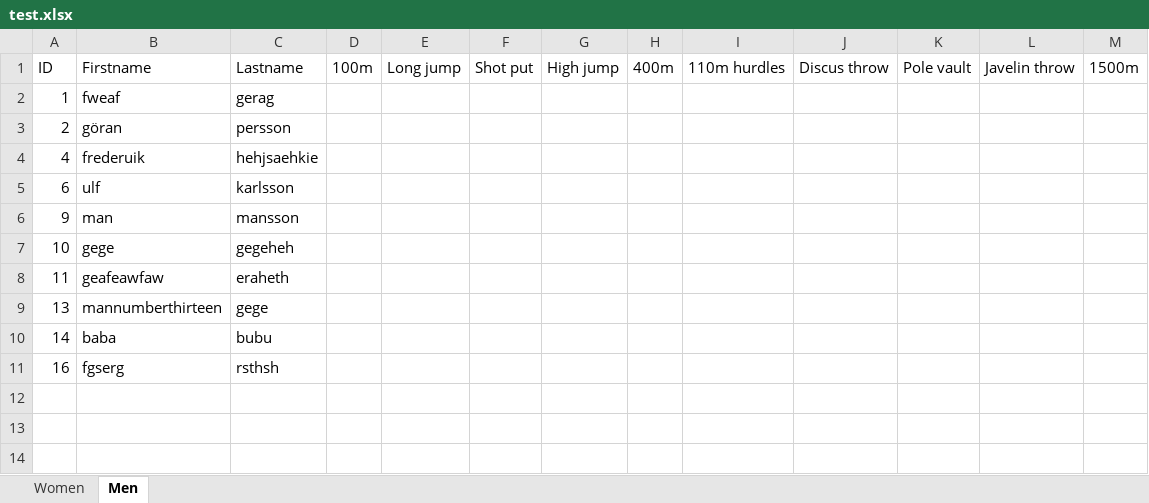
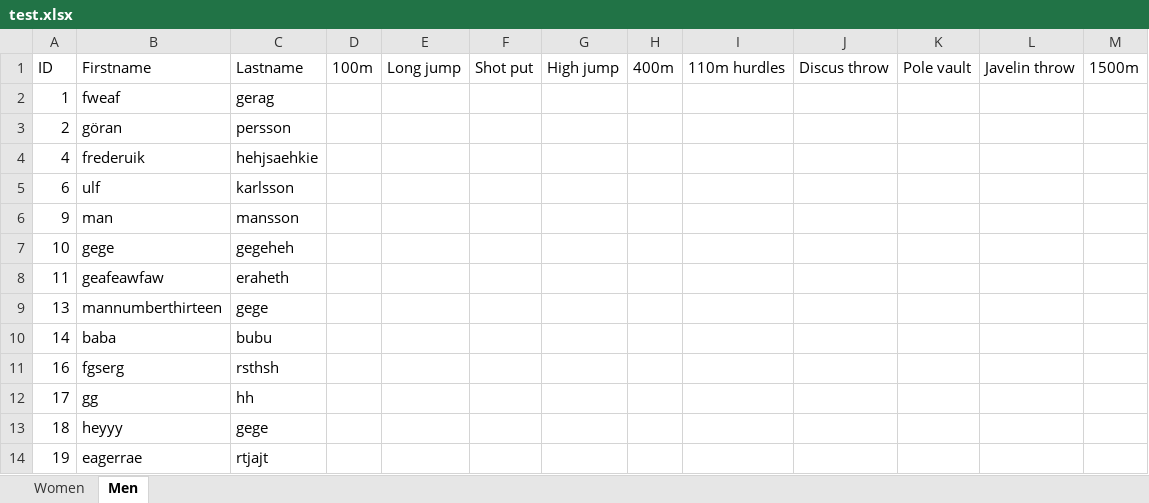
Before and after one commit to Kamzikaze/ProjectSportyStuff, an Excel workbook: ProjectSportyStuff/test.xlsx, sheet Men, drawn as a sheet; values as stored, in another font and other column widths than the file's, no borders; the diff names each change by its address in the sheet, - before the commit and + after, or states it on an @@ line.

```diff
--- a/ProjectSportyStuff/test.xlsx (sheet Men)
+++ b/ProjectSportyStuff/test.xlsx (sheet Men)
+row 12: 17 | gg | hh
+row 13: 18 | heyyy | gege
+row 14: 19 | eagerrae | rtjajt
```
Also changed, not shown: 4 other files.
